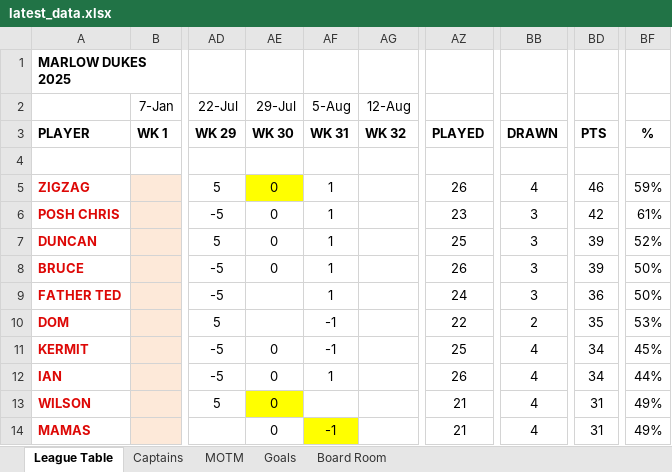
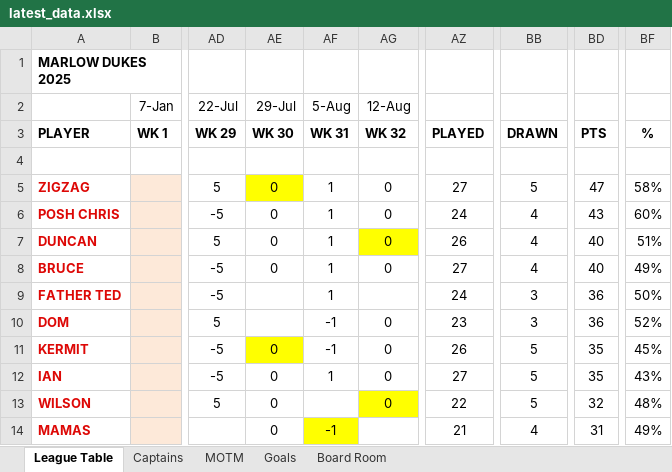
Before and after one commit to stateside2/marlow-dukes, an Excel workbook: data/latest_data.xlsx, sheet League Table, drawn as a sheet; only a part is shown, gaps mark what is left out; values as stored, in another font and other column widths than the file's, no borders; charts and pictures not drawn; the diff covers the shown part only; the diff names each change by its address in the sheet, - before the commit and + after, or states it on an @@ line.

```diff
--- a/data/latest_data.xlsx (sheet League Table)
+++ b/data/latest_data.xlsx (sheet League Table)
-AG5:AG8 (12-Aug): (empty)
+AG5:AG8 (12-Aug): 0
-AZ5: 26
+AZ5: 27
-BB5: 4
+BB5: 5
-BD5: 46
+BD5: 47
-BF5: 59%
+BF5: 58%
-AZ6: 23
+AZ6: 24
-BB6:BB8: 3
+BB6:BB8: 4
-BD6: 42
+BD6: 43
-BF6: 61%
+BF6: 60%
-AG7 fill: none
+AG7 fill: #FFFF00
-AZ7: 25
+AZ7: 26
-BD7:BD8: 39
+BD7:BD8: 40
-BF7: 52%
+BF7: 51%
-AZ8: 26
+AZ8: 27
-BF8: 50%
+BF8: 49%
-AG10:AG13 (12-Aug): (empty)
+AG10:AG13 (12-Aug): 0
-AZ10: 22
+AZ10: 23
-BB10: 2
+BB10: 3
-BD10: 35
+BD10: 36
-BF10: 53%
+BF10: 52%
-AE11 fill: none
+AE11 fill: #FFFF00
-AZ11: 25
+AZ11: 26
-BB11:BB13: 4
+BB11:BB13: 5
-BD11:BD12: 34
+BD11:BD12: 35
-AZ12: 26
+AZ12: 27
-BF12: 44%
+BF12: 43%
-AE13 fill: #FFFF00
+AE13 fill: none
-AG13 fill: none
+AG13 fill: #FFFF00
-AZ13: 21
+AZ13: 22
-BD13: 31
+BD13: 32
-BF13: 49%
+BF13: 48%
```
Also changed, not shown: 28 edited cells elsewhere in this sheet, sheet MOTM, sheet Captains, sheet Goals, sheet Board Room, formulas that keep their value, hidden cells, 3 other files.
